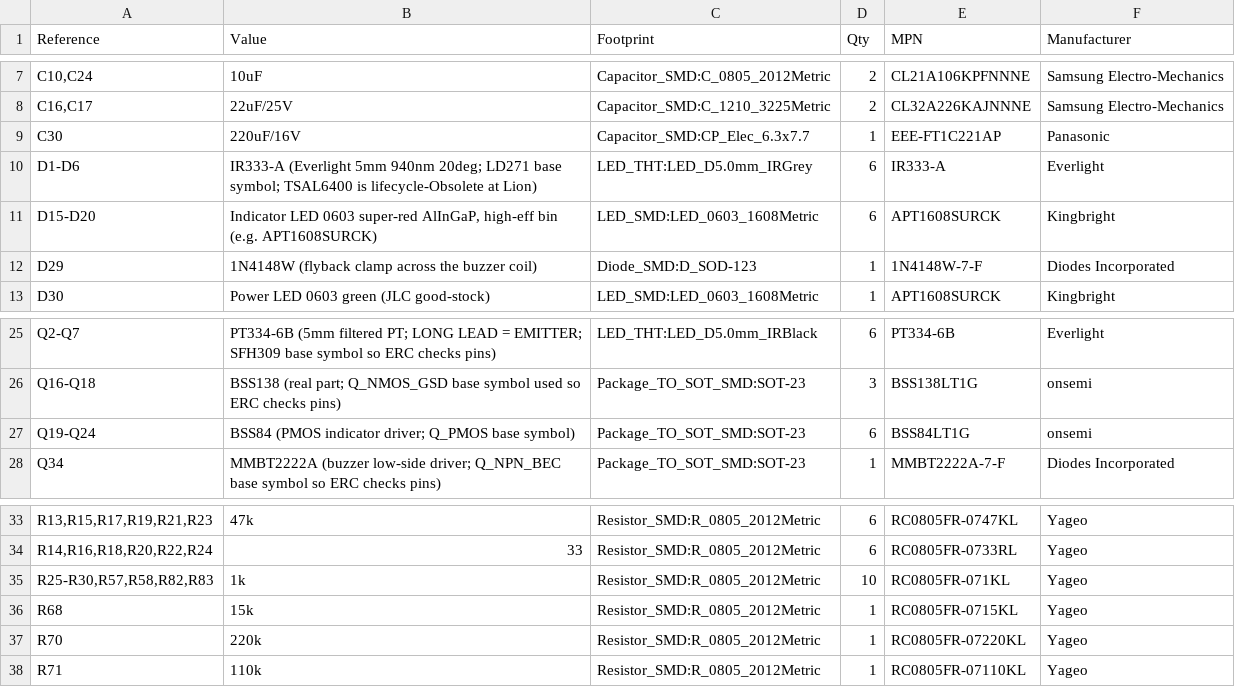
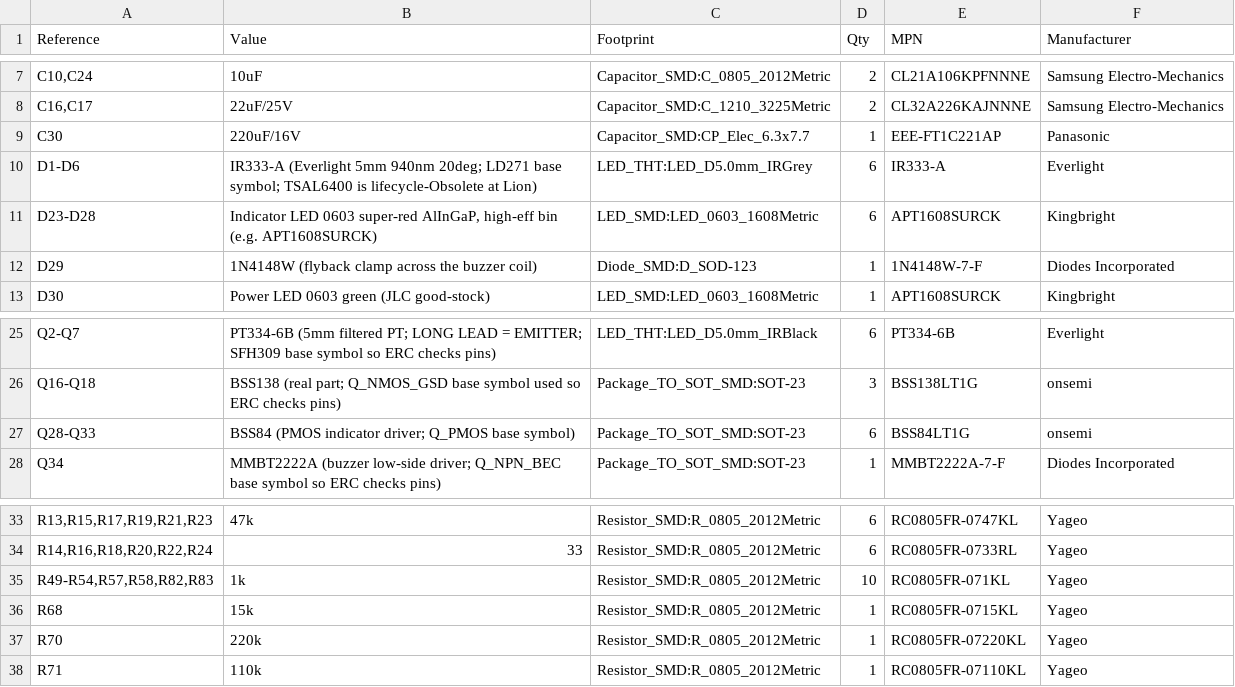
Before and after one commit to MukeshSethy/micromouse-runner, a CSV file: pcb/JLCPCB_2layers/design/BOM.csv, drawn as a sheet; only a part is shown, gaps mark what is left out.

```diff
--- a/pcb/JLCPCB_2layers/design/BOM.csv
+++ b/pcb/JLCPCB_2layers/design/BOM.csv
@@ -10,3 +10,3 @@
 "D1-D6","IR333-A (Everlight 5mm 940nm 20deg; LD271 base symbol; TSAL6400 is lifecycle-Obsolete at Lion)","LED_THT:LED_D5.0mm_IRGrey","6","IR333-A","Everlight"
-"D15-D20","Indicator LED 0603 super-red AlInGaP, high-eff bin (e.g. APT1608SURCK)","LED_SMD:LED_0603_1608Metric","6","APT1608SURCK","Kingbright"
+"D23-D28","Indicator LED 0603 super-red AlInGaP, high-eff bin (e.g. APT1608SURCK)","LED_SMD:LED_0603_1608Metric","6","APT1608SURCK","Kingbright"
 "D29","1N4148W (flyback clamp across the buzzer coil)","Diode_SMD:D_SOD-123","1","1N4148W-7-F","Diodes Incorporated"
@@ -26,3 +26,3 @@
 "Q16-Q18","BSS138 (real part; Q_NMOS_GSD base symbol used so ERC checks pins)","Package_TO_SOT_SMD:SOT-23","3","BSS138LT1G","onsemi"
-"Q19-Q24","BSS84 (PMOS indicator driver; Q_PMOS base symbol)","Package_TO_SOT_SMD:SOT-23","6","BSS84LT1G","onsemi"
+"Q28-Q33","BSS84 (PMOS indicator driver; Q_PMOS base symbol)","Package_TO_SOT_SMD:SOT-23","6","BSS84LT1G","onsemi"
 "Q34","MMBT2222A (buzzer low-side driver; Q_NPN_BEC base symbol so ERC checks pins)","Package_TO_SOT_SMD:SOT-23","1","MMBT2222A-7-F","Diodes Incorporated"
@@ -34,3 +34,3 @@
 "R14,R16,R18,R20,R22,R24","33","Resistor_SMD:R_0805_2012Metric","6","RC0805FR-0733RL","Yageo"
-"R25-R30,R57,R58,R82,R83","1k","Resistor_SMD:R_0805_2012Metric","10","RC0805FR-071KL","Yageo"
+"R49-R54,R57,R58,R82,R83","1k","Resistor_SMD:R_0805_2012Metric","10","RC0805FR-071KL","Yageo"
 "R68","15k","Resistor_SMD:R_0805_2012Metric","1","RC0805FR-0715KL","Yageo"
```
Also changed, not shown: 8 other files.
